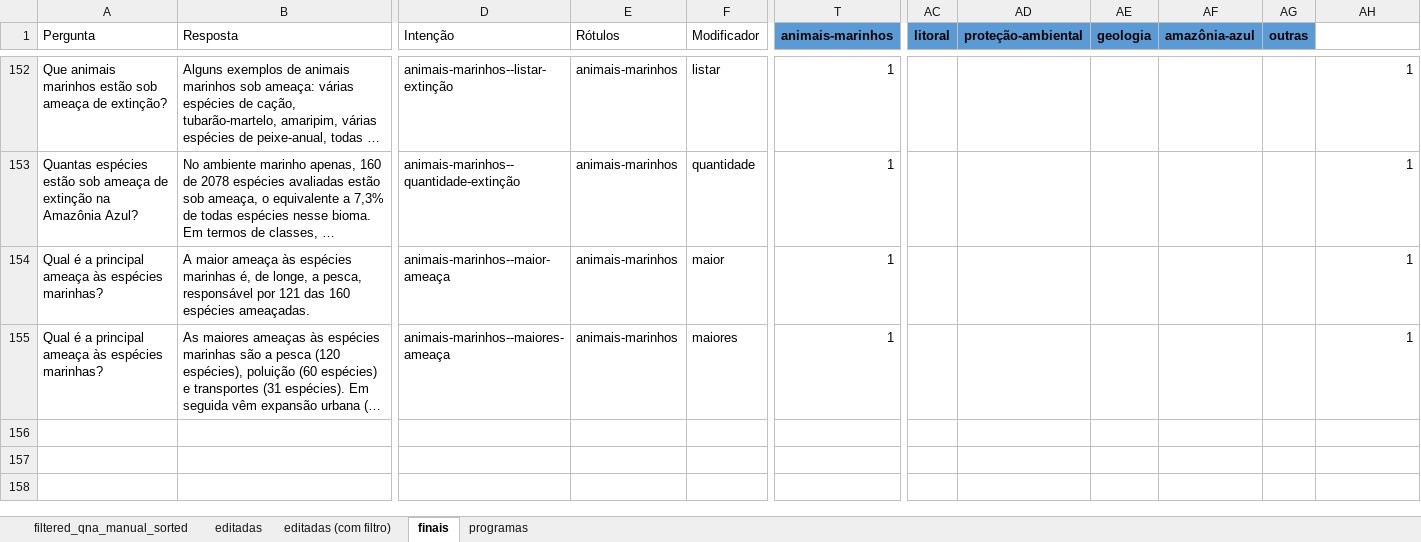
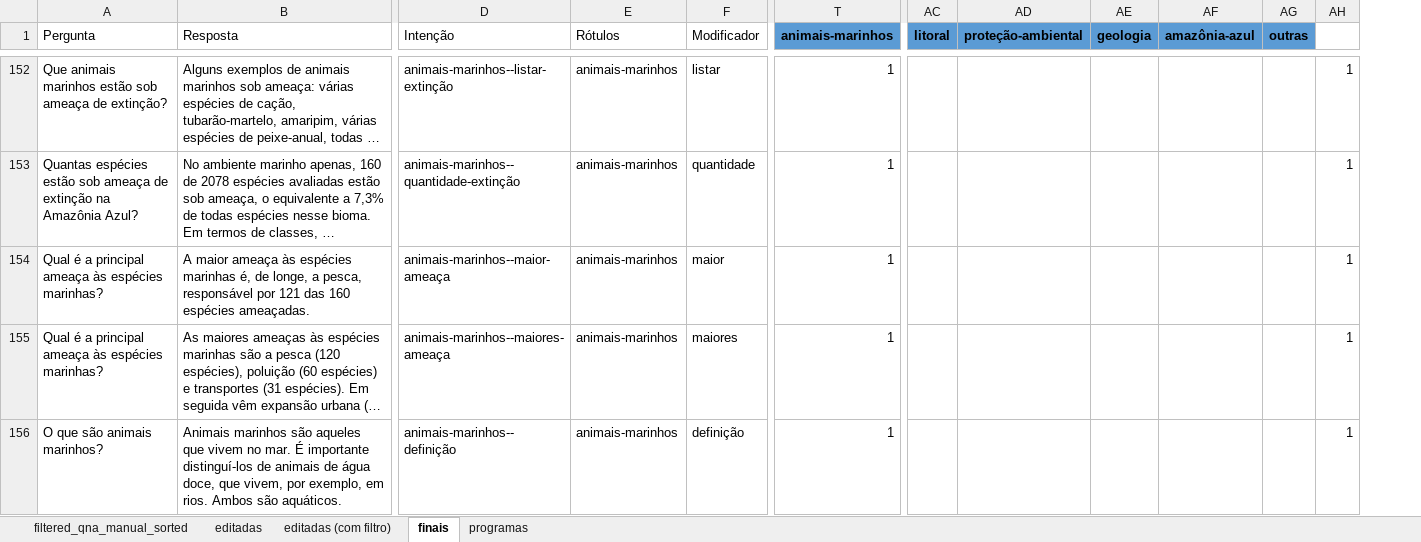
Before and after one commit to VictBenito/chatbot-Victor-Paulo, an Excel workbook: results/Perguntas.xlsx, sheet finais, drawn as a sheet; only a part is shown, gaps mark what is left out; long unchanged cells end in …; values as stored, in another font and other column widths than the file's, no borders; conditional formats not drawn; removed rows and columns are numbered as before the commit, all else as after; rows hold the shown columns only; the diff covers the shown part only; the diff names each change by its address in the sheet, - before the commit and + after, or states it on an @@ line.

```diff
--- a/results/Perguntas.xlsx (sheet finais)
+++ b/results/Perguntas.xlsx (sheet finais)
-column AF (amazônia-azul), empty
-column AG (outras), empty
+column AG (outras), empty
+column AH, rows 152-155: all 1
-AF1: (empty)
+AF1: amazônia-azul
-AF1 fill: none
+AF1 fill: #5B9BD5
-AF152:AF155 (amazônia-azul): 1
+AF152:AF155 (amazônia-azul): (empty)
@@ row 156 unhidden: O que são animais marinhos? | Animais marinhos são aqueles que vivem no mar. É importante distinguí-los de animais de água doce, que vivem, por exemplo, em rios. Ambos são aquáticos. | animais-marinhos--definição | animais-marinhos | definição | 1 |  |  |  |  |  | 1 @@
```
Also changed, not shown: 171 hidden or unhidden rows and 3 edited cells elsewhere in this sheet, 2 other files.
